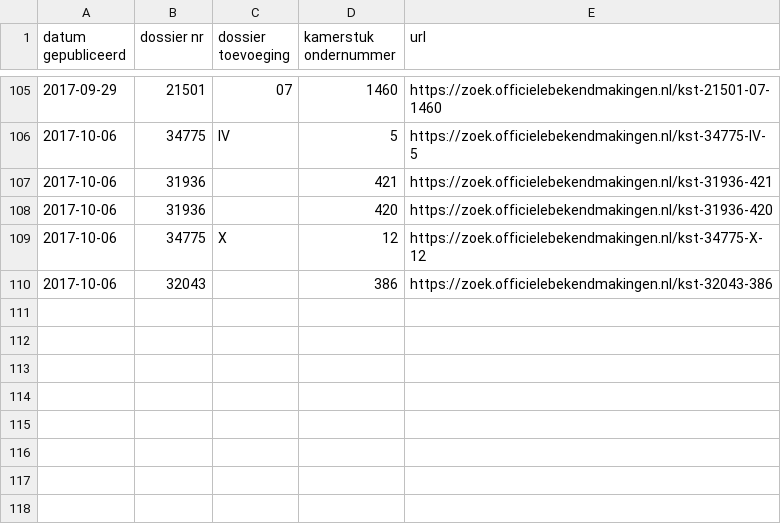
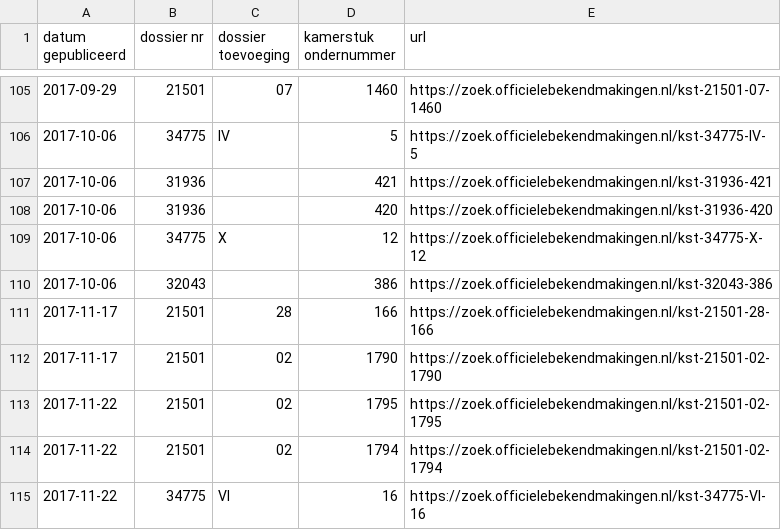
Before and after one commit to openkamer/ok-tk-data, a CSV file: verslagen/verslagen_algemeen_overleg_2017.csv, drawn as a sheet; only a part is shown, gaps mark what is left out; the diff names each change by its address in the sheet, - before the commit and + after, or states it on an @@ line.

Commit message:
Update verslagen van algemeen overleg

```diff
--- a/verslagen/verslagen_algemeen_overleg_2017.csv
+++ b/verslagen/verslagen_algemeen_overleg_2017.csv
+row 111: 2017-11-17 | 21501 | 28 | 166 | https://zoek.officielebekendmakingen.nl/kst-21501-28-166
+row 112: 2017-11-17 | 21501 | 02 | 1790 | https://zoek.officielebekendmakingen.nl/kst-21501-02-1790
+row 113: 2017-11-22 | 21501 | 02 | 1795 | https://zoek.officielebekendmakingen.nl/kst-21501-02-1795
+row 114: 2017-11-22 | 21501 | 02 | 1794 | https://zoek.officielebekendmakingen.nl/kst-21501-02-1794
+row 115: 2017-11-22 | 34775 | VI | 16 | https://zoek.officielebekendmakingen.nl/kst-34775-VI-16
```
Also changed, not shown: 6 other files.
